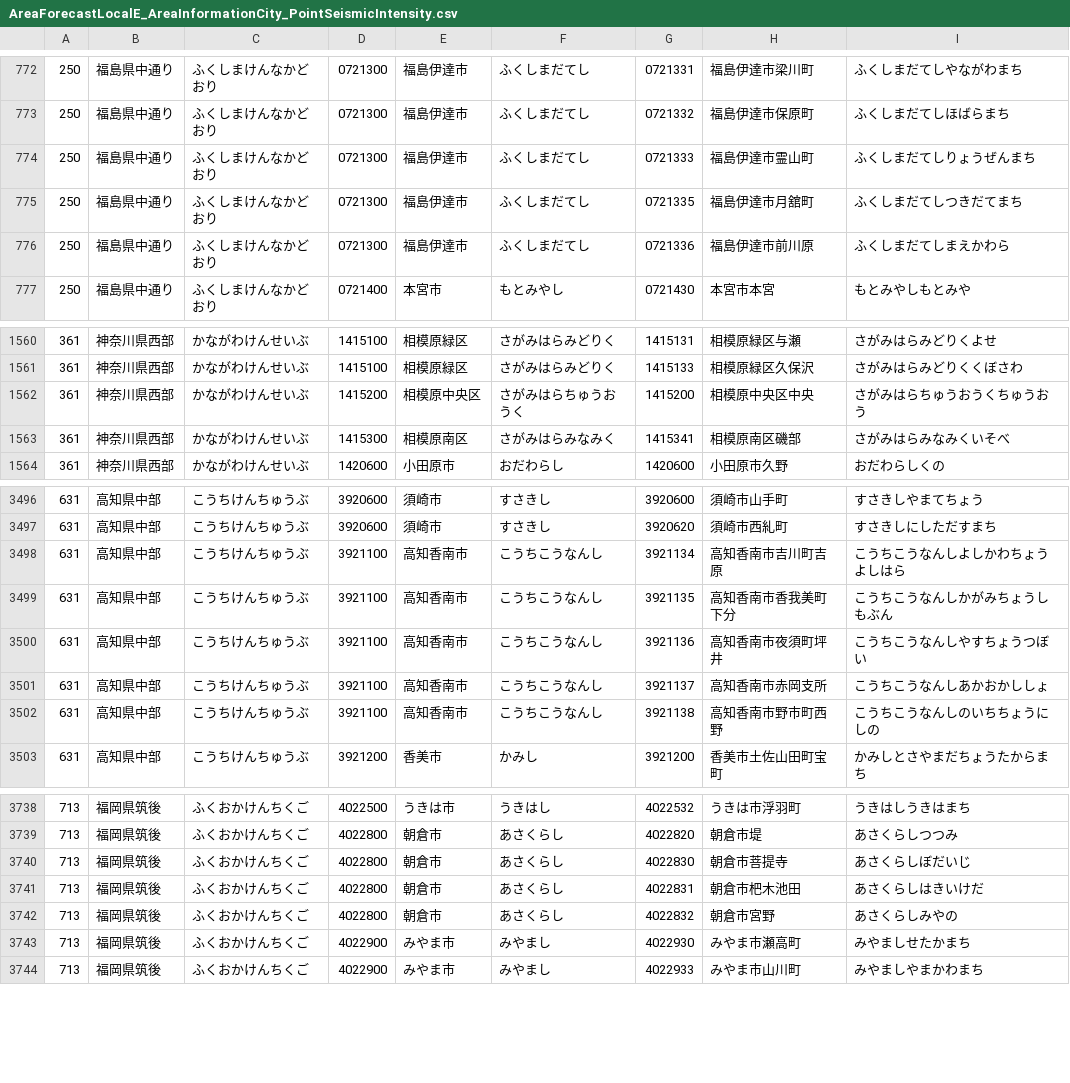
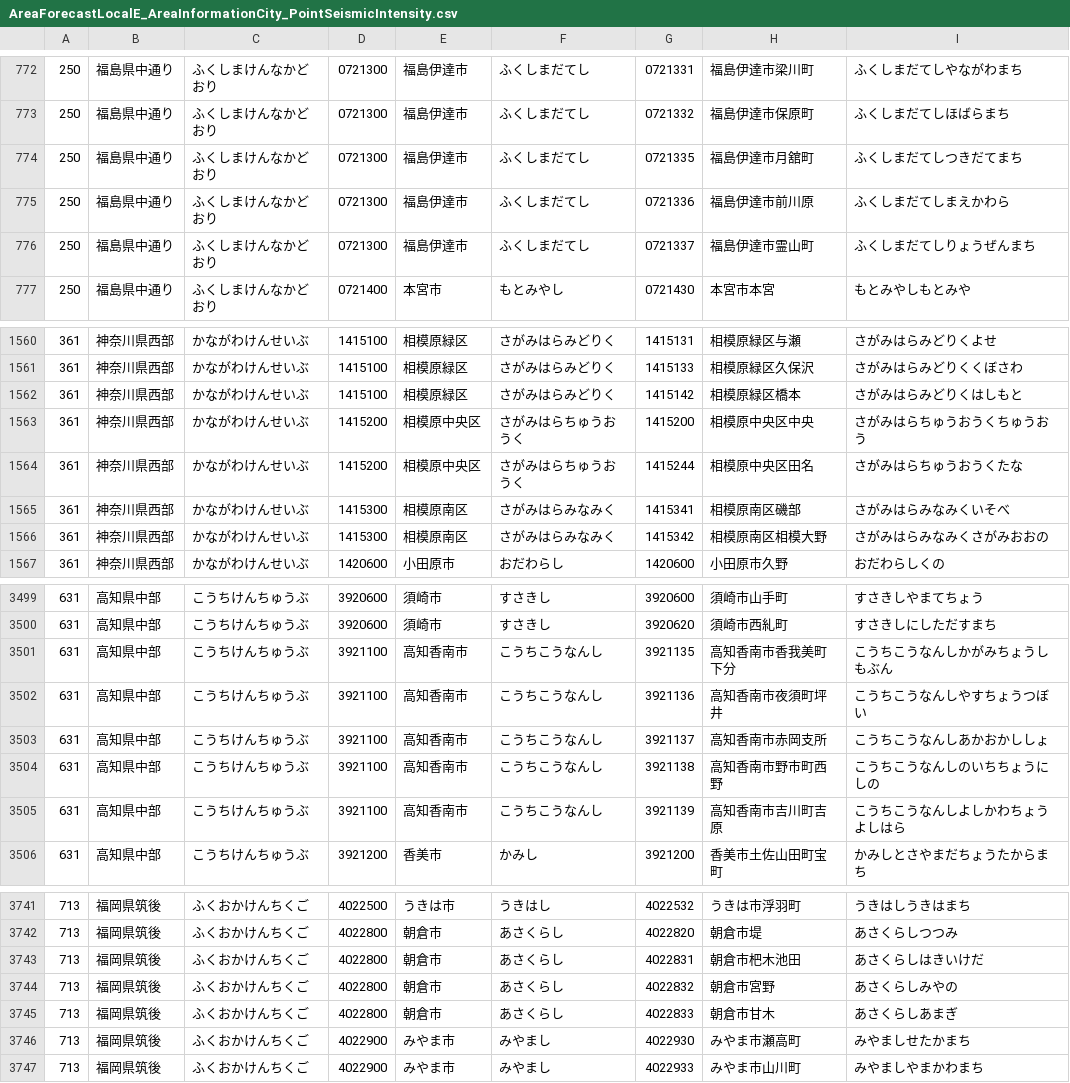
Before and after one commit to ingen084/jma-code-dictionary, a CSV file: csv/AreaForecastLocalE_AreaInformationCity_PointSeismicIntensity.csv, drawn as a sheet; only a part is shown, gaps mark what is left out; the diff covers the shown part only.

```diff
--- a/csv/AreaForecastLocalE_AreaInformationCity_PointSeismicIntensity.csv
+++ b/csv/AreaForecastLocalE_AreaInformationCity_PointSeismicIntensity.csv
@@ -773,5 +773,5 @@
 250,福島県中通り,ふくしまけんなかどおり,0721300,福島伊達市,ふくしまだてし,0721332,福島伊達市保原町,ふくしまだてしほばらまち
-250,福島県中通り,ふくしまけんなかどおり,0721300,福島伊達市,ふくしまだてし,0721333,福島伊達市霊山町,ふくしまだてしりょうぜんまち
 250,福島県中通り,ふくしまけんなかどおり,0721300,福島伊達市,ふくしまだてし,0721335,福島伊達市月舘町,ふくしまだてしつきだてまち
 250,福島県中通り,ふくしまけんなかどおり,0721300,福島伊達市,ふくしまだてし,0721336,福島伊達市前川原,ふくしまだてしまえかわら
+250,福島県中通り,ふくしまけんなかどおり,0721300,福島伊達市,ふくしまだてし,0721337,福島伊達市霊山町,ふくしまだてしりょうぜんまち
 250,福島県中通り,ふくしまけんなかどおり,0721400,本宮市,もとみやし,0721430,本宮市本宮,もとみやしもとみや
@@ -1561,4 +1561,7 @@
 361,神奈川県西部,かながわけんせいぶ,1415100,相模原緑区,さがみはらみどりく,1415133,相模原緑区久保沢,さがみはらみどりくくぼさわ
+361,神奈川県西部,かながわけんせいぶ,1415100,相模原緑区,さがみはらみどりく,1415142,相模原緑区橋本,さがみはらみどりくはしもと
 361,神奈川県西部,かながわけんせいぶ,1415200,相模原中央区,さがみはらちゅうおうく,1415200,相模原中央区中央,さがみはらちゅうおうくちゅうおう
+361,神奈川県西部,かながわけんせいぶ,1415200,相模原中央区,さがみはらちゅうおうく,1415244,相模原中央区田名,さがみはらちゅうおうくたな
 361,神奈川県西部,かながわけんせいぶ,1415300,相模原南区,さがみはらみなみく,1415341,相模原南区磯部,さがみはらみなみくいそべ
+361,神奈川県西部,かながわけんせいぶ,1415300,相模原南区,さがみはらみなみく,1415342,相模原南区相模大野,さがみはらみなみくさがみおおの
 361,神奈川県西部,かながわけんせいぶ,1420600,小田原市,おだわらし,1420600,小田原市久野,おだわらしくの
@@ -3497,3 +3500,2 @@
 631,高知県中部,こうちけんちゅうぶ,3920600,須崎市,すさきし,3920620,須崎市西糺町,すさきしにしただすまち
-631,高知県中部,こうちけんちゅうぶ,3921100,高知香南市,こうちこうなんし,3921134,高知香南市吉川町吉原,こうちこうなんしよしかわちょうよしはら
 631,高知県中部,こうちけんちゅうぶ,3921100,高知香南市,こうちこうなんし,3921135,高知香南市香我美町下分,こうちこうなんしかがみちょうしもぶん
@@ -3502,2 +3504,3 @@
 631,高知県中部,こうちけんちゅうぶ,3921100,高知香南市,こうちこうなんし,3921138,高知香南市野市町西野,こうちこうなんしのいちちょうにしの
+631,高知県中部,こうちけんちゅうぶ,3921100,高知香南市,こうちこうなんし,3921139,高知香南市吉川町吉原,こうちこうなんしよしかわちょうよしはら
 631,高知県中部,こうちけんちゅうぶ,3921200,香美市,かみし,3921200,香美市土佐山田町宝町,かみしとさやまだちょうたからまち
@@ -3739,5 +3742,5 @@
 713,福岡県筑後,ふくおかけんちくご,4022800,朝倉市,あさくらし,4022820,朝倉市堤,あさくらしつつみ
-713,福岡県筑後,ふくおかけんちくご,4022800,朝倉市,あさくらし,4022830,朝倉市菩提寺,あさくらしぼだいじ
 713,福岡県筑後,ふくおかけんちくご,4022800,朝倉市,あさくらし,4022831,朝倉市杷木池田,あさくらしはきいけだ
 713,福岡県筑後,ふくおかけんちくご,4022800,朝倉市,あさくらし,4022832,朝倉市宮野,あさくらしみやの
+713,福岡県筑後,ふくおかけんちくご,4022800,朝倉市,あさくらし,4022833,朝倉市甘木,あさくらしあまぎ
 713,福岡県筑後,ふくおかけんちくご,4022900,みやま市,みやまし,4022930,みやま市瀬高町,みやましせたかまち
```
Also changed, not shown: 2 added rows, 2 removed rows and 15 edited cells elsewhere in this file, csv/AreaFloodForecast.csv, csv/AreaForecastLocalE_PointSeismicLgIntensity.csv, 4 other files.
